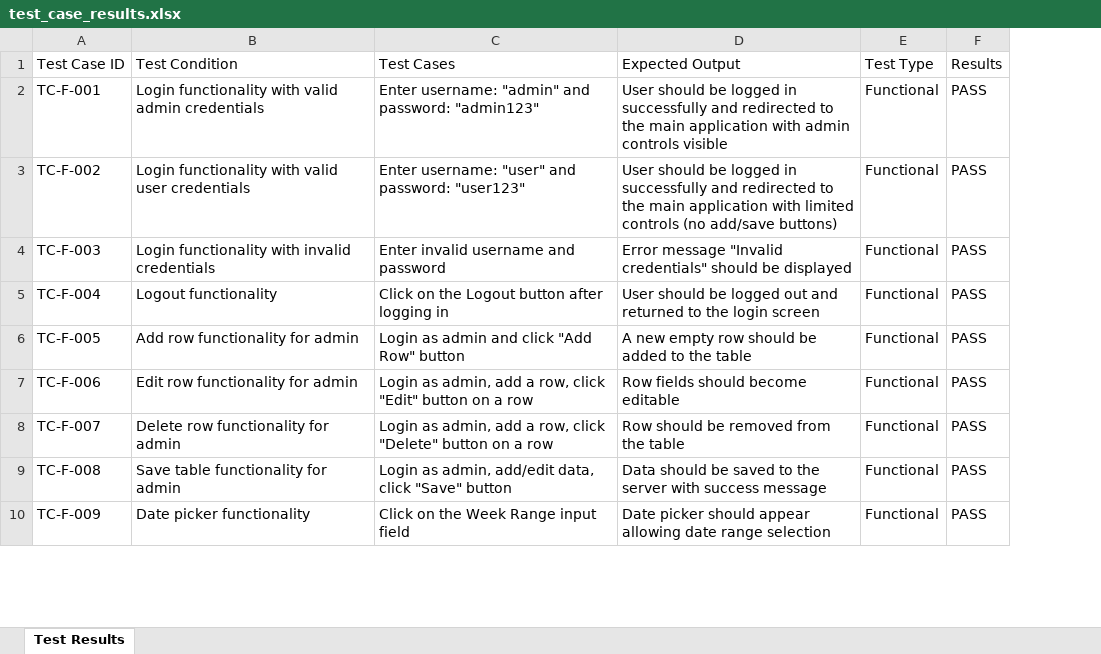
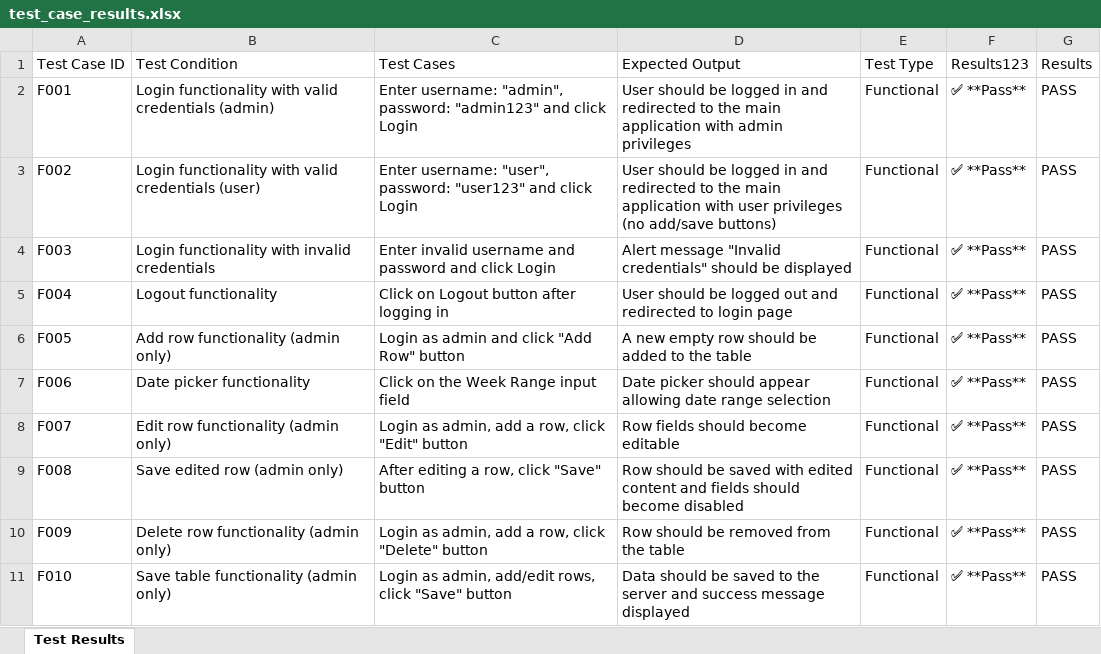
Before and after one commit to dshreya-tsip/WSR_Tool_3, an Excel workbook: test_case_results.xlsx, sheet Test Results, drawn as a sheet; only a part is shown; values as stored, in another font and other column widths than the file's, no borders; removed rows and columns are numbered as before the commit, all else as after; the diff covers the shown part only; the diff names each change by its address in the sheet, - before the commit and + after, or states it on an @@ line.

```diff
--- a/test_case_results.xlsx (sheet Test Results)
+++ b/test_case_results.xlsx (sheet Test Results)
+column F (Results123), rows 2-6: all ✅ **Pass**; row 8: ✅ **Pass**; rows 10-11: ✅ **Pass** | ✅ **Pass**
-A2 (Test Case ID): TC-F-001
+A2 (Test Case ID): F001
-B2 (Test Condition): …with valid admin credentials
+B2 (Test Condition): …with valid credentials (admin)
-C2 (Test Cases): Enter username: "admin" and password: "admin123"
+C2 (Test Cases): Enter username: "admin", password: "admin123" and click Login
-D2 (Expected Output): …logged in successfully and redirected to the main application with admin controls visible
+D2 (Expected Output): …logged in and redirected to the main application with admin privileges
-A3 (Test Case ID): TC-F-002
+A3 (Test Case ID): F002
-B3 (Test Condition): …with valid user credentials
+B3 (Test Condition): …with valid credentials (user)
-C3 (Test Cases): Enter username: "user" and password: "user123"
+C3 (Test Cases): Enter username: "user", password: "user123" and click Login
-D3 (Expected Output): …logged in successfully and redirected to the main application with limited controls (no add/save…
+D3 (Expected Output): …logged in and redirected to the main application with user privileges (no add/save…
-A4 (Test Case ID): TC-F-003
+A4 (Test Case ID): F003
-C4 (Test Cases): Enter invalid username and password
+C4 (Test Cases): Enter invalid username and password and click Login
-D4 (Expected Output): Error message "Invalid…
+D4 (Expected Output): Alert message "Invalid…
-A5 (Test Case ID): TC-F-004
+A5 (Test Case ID): F004
-C5 (Test Cases): Click on the Logout button after logging in
+C5 (Test Cases): Click on Logout button after logging in
-D5 (Expected Output): …out and returned to the login screen
+D5 (Expected Output): …out and redirected to login page
-A6 (Test Case ID): TC-F-005
+A6 (Test Case ID): F005
-B6 (Test Condition): Add row functionality for admin
+B6 (Test Condition): Add row functionality (admin only)
+row 7: F006 | Date picker functionality | Click on the Week Range input field | Date picker should appear allowing date range selection | Functional | ✅ **Pass** | PASS
-A8 (Test Case ID): TC-F-006
+A8 (Test Case ID): F007
-B8 (Test Condition): Edit row functionality for admin
+B8 (Test Condition): Edit row functionality (admin only)
-C8 (Test Cases): …"Edit" button on a row
+C8 (Test Cases): …"Edit" button
+row 9: F008 | Save edited row (admin only) | After editing a row, click "Save" button | Row should be saved with edited content and fields should become disabled | Functional | ✅ **Pass** | PASS
-A10 (Test Case ID): TC-F-007
+A10 (Test Case ID): F009
-B10 (Test Condition): Delete row functionality for admin
+B10 (Test Condition): Delete row functionality (admin only)
-C10 (Test Cases): …"Delete" button on a row
+C10 (Test Cases): …"Delete" button
-A11 (Test Case ID): TC-F-008
+A11 (Test Case ID): F010
-B11 (Test Condition): Save table functionality for admin
+B11 (Test Condition): Save table functionality (admin only)
-C11 (Test Cases): …admin, add/edit data, click "Save"…
+C11 (Test Cases): …admin, add/edit rows, click "Save"…
-D11 (Expected Output): …the server with success message
+D11 (Expected Output): …the server and success message displayed
-row 10: TC-F-009 | Date picker functionality | Click on the Week Range input field | Date picker should appear allowing date range selection | Functional | PASS
```
Also changed, not shown: 2 added rows, 4 removed rows and 35 edited cells elsewhere in this sheet.
